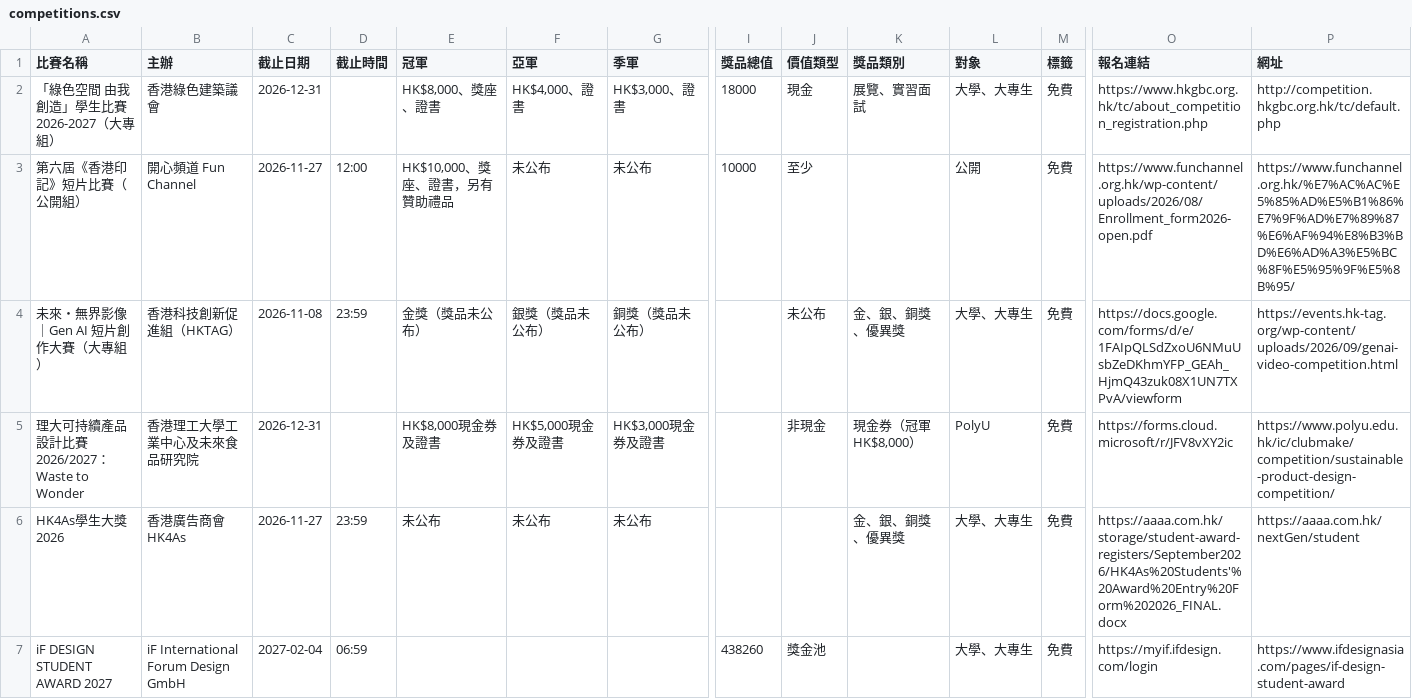
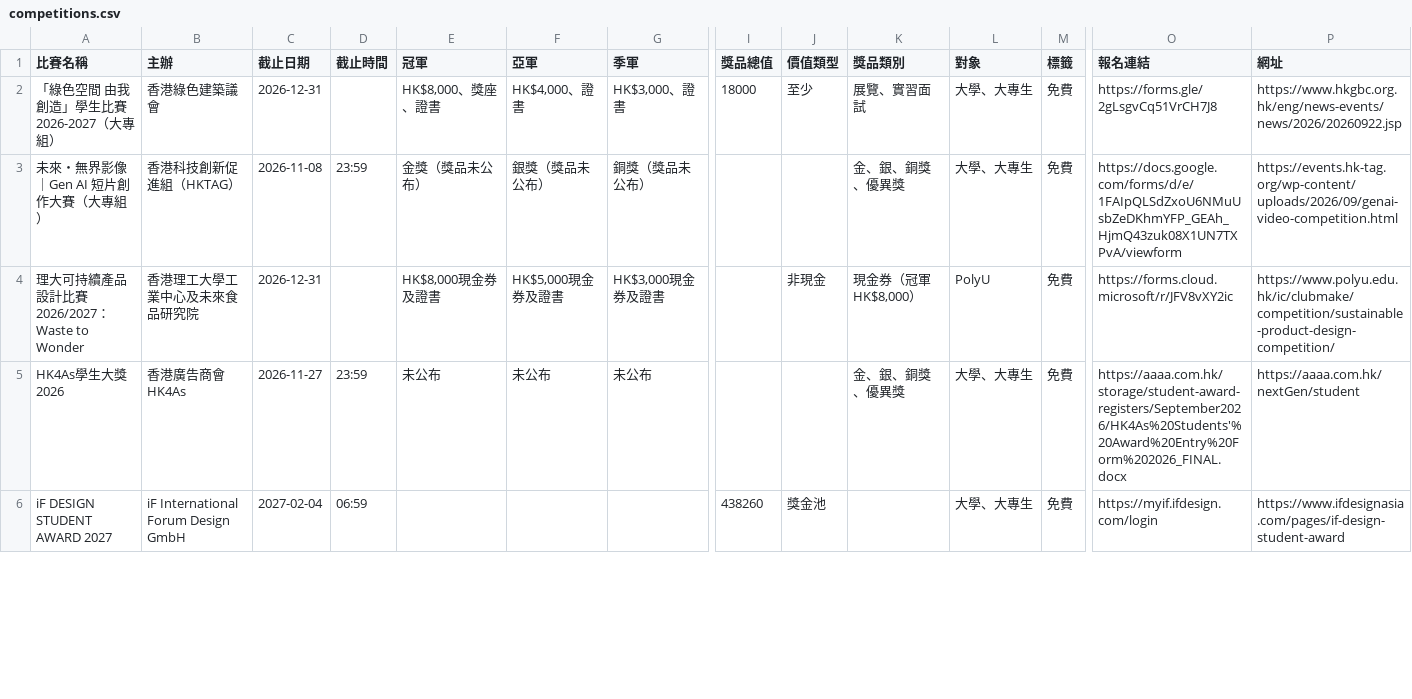
Before and after one commit to Itckt/open-call-radar, a CSV file: competitions.csv, drawn as a sheet; only a part is shown, gaps mark what is left out; removed rows and columns are numbered as before the commit, all else as after; rows hold the shown columns only; the diff covers the shown part only; the diff names each change by its address in the sheet, - before the commit and + after, or states it on an @@ line.

```diff
--- a/competitions.csv
+++ b/competitions.csv
-J2 (價值類型): 現金
+J2 (價值類型): 至少
-O2 (報名連結): https://www.hkgbc.org.hk/tc/about_competition_registration.php
+O2 (報名連結): https://forms.gle/2gLsgvCq51VrCH7J8
-P2 (網址): http://competition.hkgbc.org.hk/tc/default.php
+P2 (網址): https://www.hkgbc.org.hk/eng/news-events/news/2026/20260922.jsp
-row 3: 第六屆《香港印記》短片比賽（公開組） | 開心頻道 Fun Channel | 2026-11-27 | 12:00 | HK$10,000、獎座、證書，另有贊助禮品 | 未公布 | 未公布 | 10000 | 至少 |  | 公開 | 免費 | https://www.funchannel.org.hk/wp-content/uploads/2026/08/Enrollment_form2026-open.pdf | https://www.funchannel.org.hk/%E7%AC%AC%E5%85%AD%E5%B1%86%E7%9F%AD%E7%89%87%E6%AF%94%E8%B3%BD%E6%AD%A3%E5%BC%8F%E5%95%9F%E5%8B%95/
-J3 (價值類型): 未公布
+J3 (價值類型): (empty)
```
Also changed, not shown: 1 added row, 3 removed rows and 4 edited cells elsewhere in this file, sites.csv.
